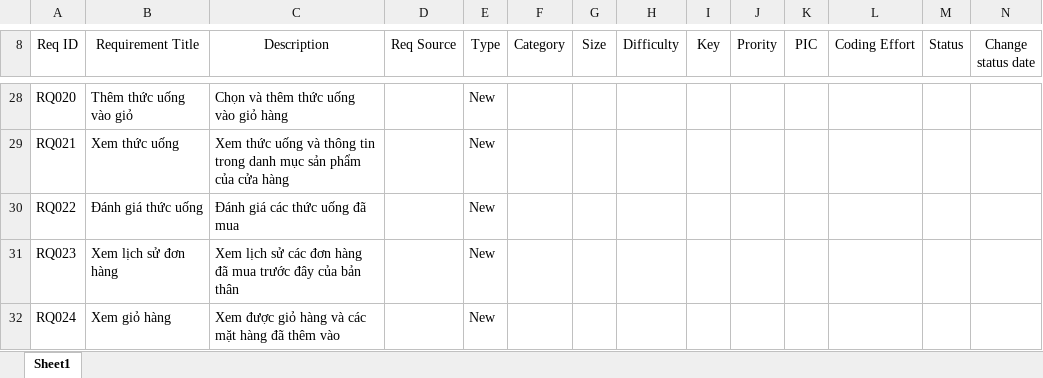
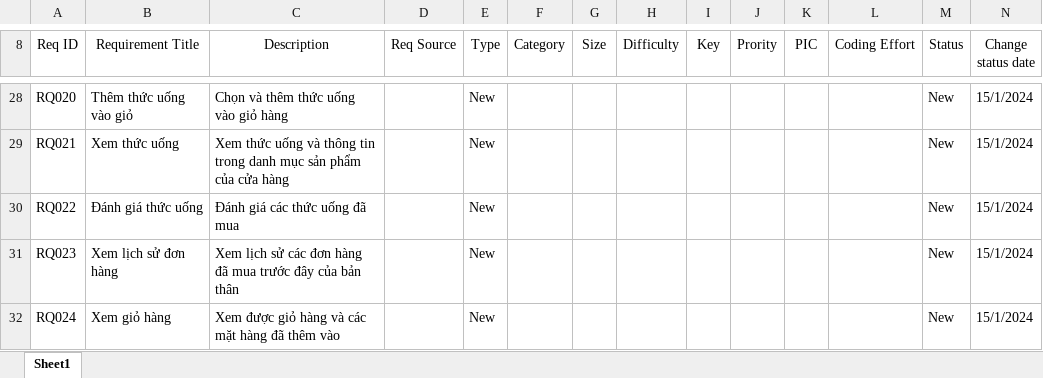
Before and after one commit to SilencedFrost/CoffeeShop, an Excel workbook: CoffeeShop Requirement Sheet.xlsx, sheet Sheet1, drawn as a sheet; only a part is shown, gaps mark what is left out; values as stored, in another font and other column widths than the file's, no borders; table styles not drawn; the diff covers the shown part only; the diff names each change by its address in the sheet, - before the commit and + after, or states it on an @@ line.

Commit message:
updated requirement sheet

```diff
--- a/CoffeeShop Requirement Sheet.xlsx (sheet Sheet1)
+++ b/CoffeeShop Requirement Sheet.xlsx (sheet Sheet1)
-M28:M32 (Status): (empty)
+M28:M32 (Status): New
-N28:N32 (Change status date): (empty)
+N28:N32 (Change status date): 15/1/2024
```
Also changed, not shown: 41 edited cells and cell formats elsewhere in this sheet.
